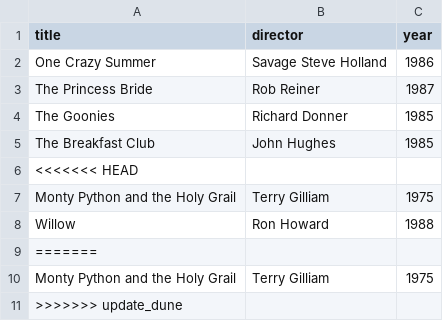
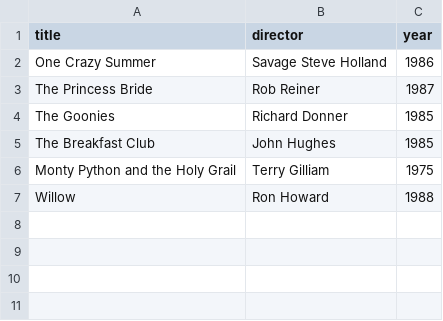
Before and after one commit to TFStephen/webflyx, a CSV file: classics.csv, drawn as a sheet; the diff names each change by its address in the sheet, - before the commit and + after, or states it on an @@ line.

Commit message:
K: Update classics.csv again

```diff
--- a/classics.csv
+++ b/classics.csv
-row 6: <<<<<<< HEAD
-row 9: =======
-row 10: Monty Python and the Holy Grail | Terry Gilliam | 1975
-row 11: >>>>>>> update_dune
```
